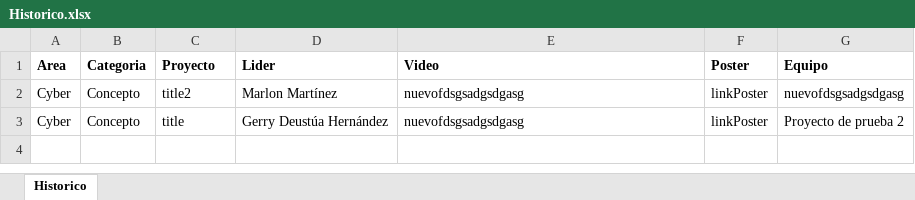
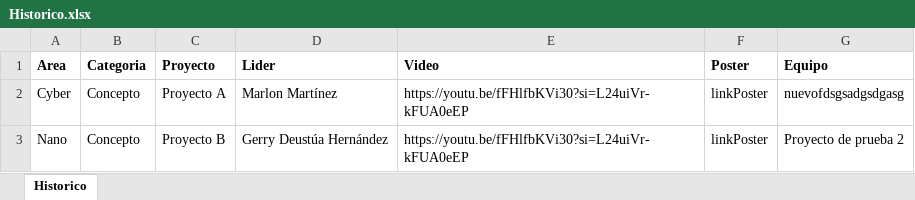
Before and after one commit to CruzPer823/Expo-Ingenierias-2024, an Excel workbook: node/Historico.xlsx, sheet Historico, drawn as a sheet; values as stored, in another font and other column widths than the file's, no borders; the diff names each change by its address in the sheet, - before the commit and + after, or states it on an @@ line.

Commit message:
Areas management fixxed

```diff
--- a/node/Historico.xlsx (sheet Historico)
+++ b/node/Historico.xlsx (sheet Historico)
-C2 (Proyecto): title2
+C2 (Proyecto): Proyecto A
-E2:E3 (Video): nuevofdsgsadgsdgasg
+E2:E3 (Video): https://youtu.be/fFHlfbKVi30?si=L24uiVr-kFUA0eEP
-A3 (Area): Cyber
+A3 (Area): Nano
-C3 (Proyecto): title
+C3 (Proyecto): Proyecto B
```
Also changed, not shown: 11 other files.
